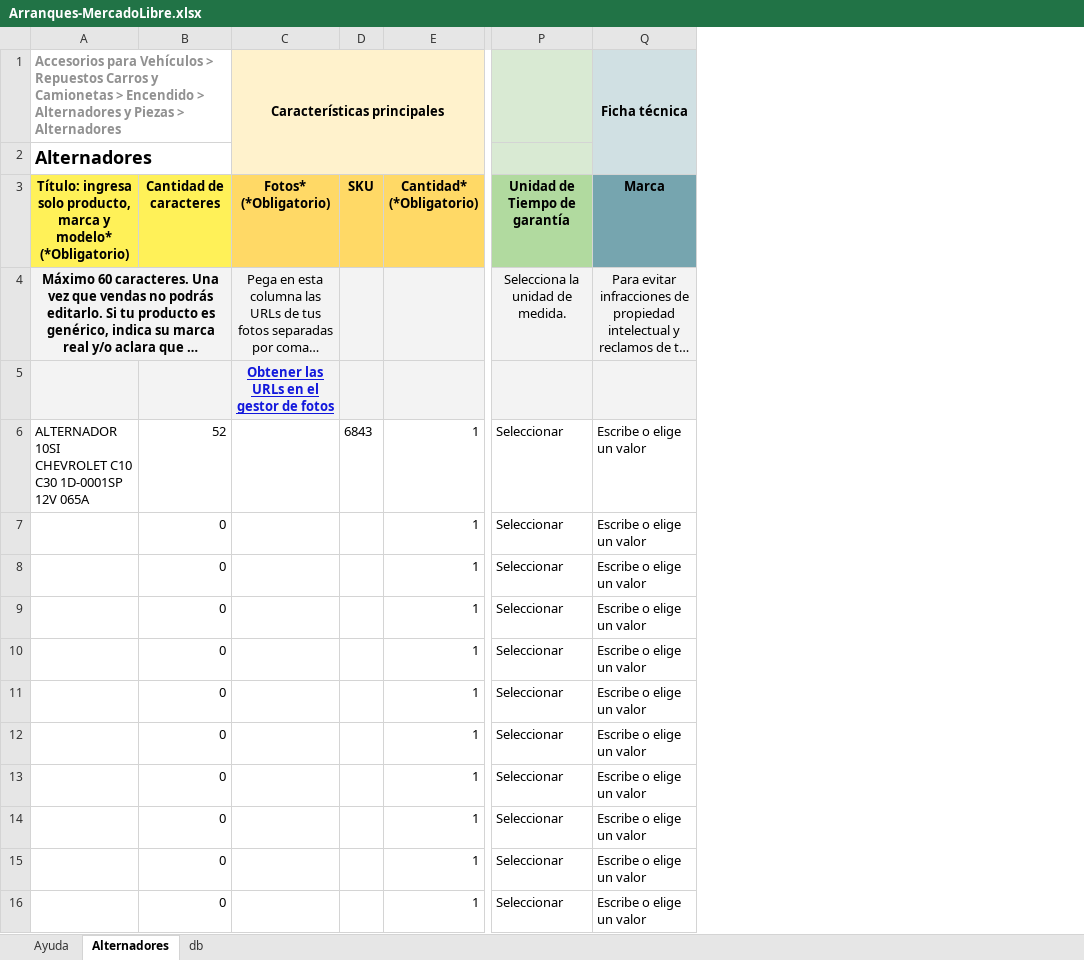
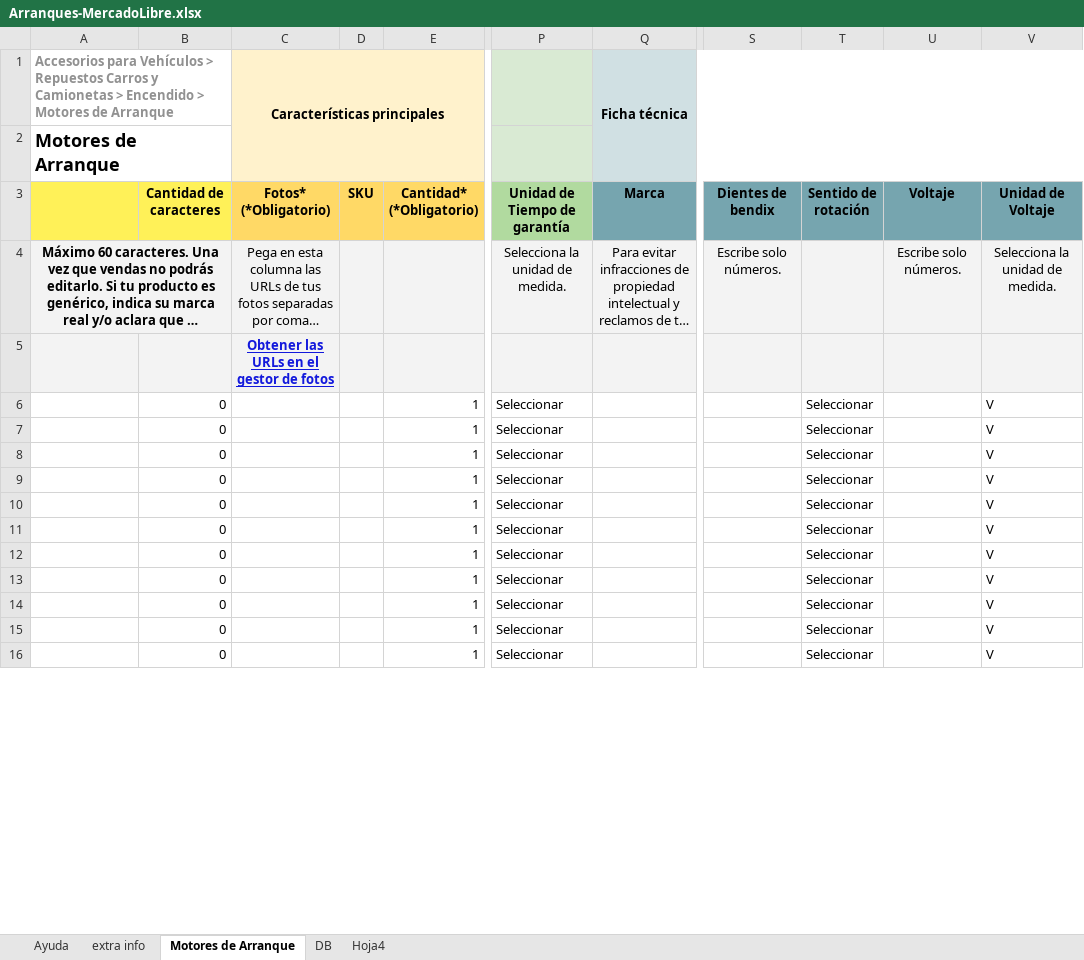
Before and after one commit to gesveen/Lekar-Automotriz, an Excel workbook: Arranques-MercadoLibre.xlsx, sheet Motores de Arranque, drawn as a sheet; only a part is shown, gaps mark what is left out; long unchanged cells end in …; values as stored, in another font and other column widths than the file's, no borders; conditional formats not drawn; ↵ is a line break in a cell; the diff covers the shown part only; the diff names each change by its address in the sheet, - before the commit and + after, or states it on an @@ line.

```diff
--- a/Arranques-MercadoLibre.xlsx (sheet Motores de Arranque)
+++ b/Arranques-MercadoLibre.xlsx (sheet Motores de Arranque)
-sheet tab: Alternadores
+sheet tab: Motores de Arranque
-sheet tab: db
+sheet tab: DB
@@ sheet tab unhidden: extra info @@
+sheet tab: Hoja4
+column S (Dientes de bendix), row 4: Escribe solo números.
+column T (Sentido de rotación), rows 6-16: all Seleccionar
+column U (Voltaje), row 4: Escribe solo números.
+column V (Unidad de Voltaje), rows 4-16: Selecciona la unidad de medida. |  | V | V | V | V | V | V | V | V | V | V | V
-A1: …Encendido > Alternadores y Piezas > Alternadores
+A1: …Encendido > Motores de Arranque
-A2: Alternadores
+A2: Motores de Arranque
-A3: Título: ingresa solo producto, marca y modelo* ↵ (*Obligatorio)
+A3: (empty)
-A6: ALTERNADOR 10SI CHEVROLET C10 C30 1D-0001SP 12V 065A
+A6: (empty)
-B6 (Cantidad de caracteres): 52
+B6 (Cantidad de caracteres): 0
-D6 (SKU): 6843
+D6 (SKU): (empty)
-Q6:Q16 (Marca): Escribe o elige un valor
+Q6:Q16 (Marca): (empty)
```
Also changed, not shown: 985 edited cells elsewhere in this sheet, sheet DB, sheet Ayuda, Alternadores-MercadoLibre.xlsx, 2 other files.
